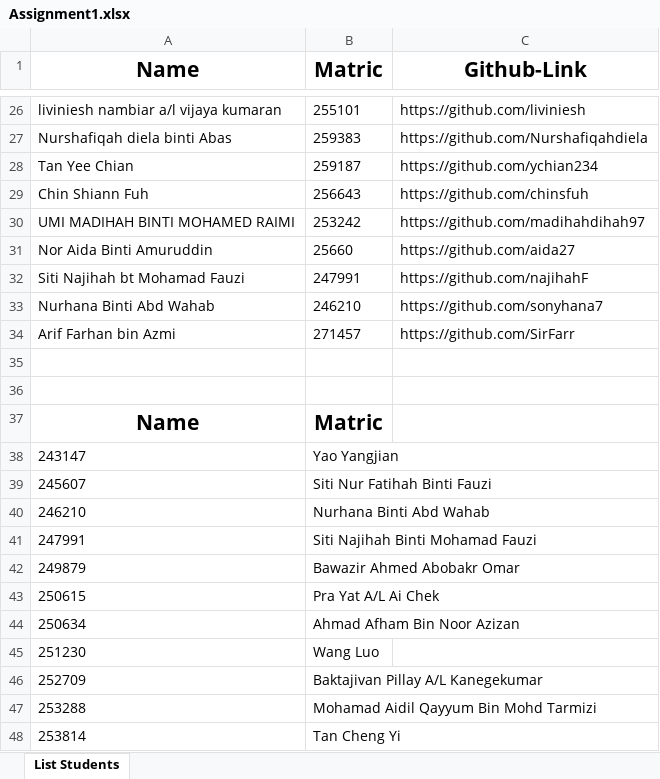
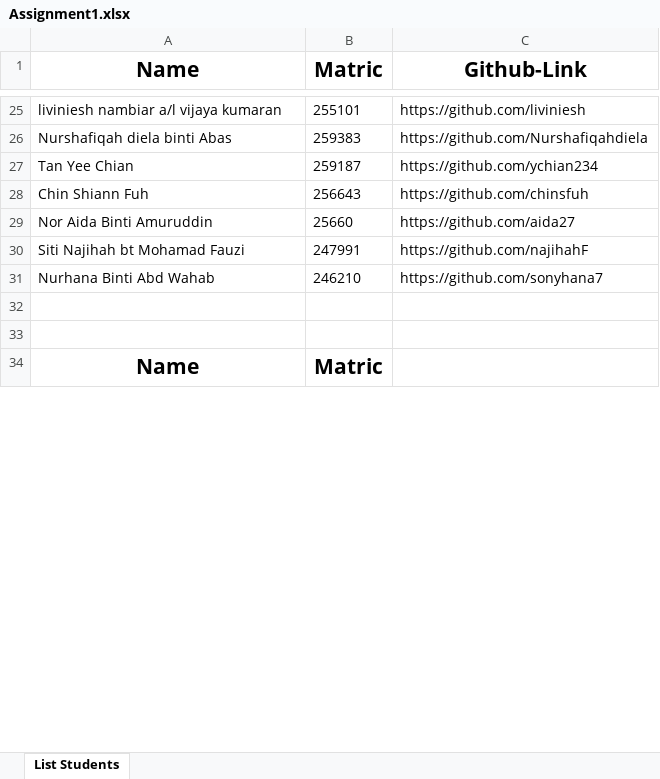
Before and after one commit to yeongshyhhaw/254772-STIW3054-A191-A1, an Excel workbook: Assignment1.xlsx, sheet List Students, drawn as a sheet; only a part is shown, gaps mark what is left out; values as stored, in another font and other column widths than the file's, no borders; removed rows and columns are numbered as before the commit, all else as after; the diff covers the shown part only; the diff names each change by its address in the sheet, - before the commit and + after, or states it on an @@ line.

```diff
--- a/Assignment1.xlsx (sheet List Students)
+++ b/Assignment1.xlsx (sheet List Students)
-row 30: UMI MADIHAH BINTI MOHAMED RAIMI | 253242 | https://github.com/madihahdihah97
-row 34: Arif Farhan bin Azmi | 271457 | https://github.com/SirFarr
-row 38: 243147 | Yao Yangjian
-row 39: 245607 | Siti Nur Fatihah Binti Fauzi
-row 40: 246210 | Nurhana Binti Abd Wahab
-row 41: 247991 | Siti Najihah Binti Mohamad Fauzi
-row 42: 249879 | Bawazir Ahmed Abobakr Omar
-row 43: 250615 | Pra Yat A/L Ai Chek
-row 44: 250634 | Ahmad Afham Bin Noor Azizan
-row 45: 251230 | Wang Luo
-row 46: 252709 | Baktajivan Pillay A/L Kanegekumar
-row 47: 253288 | Mohamad Aidil Qayyum Bin Mohd Tarmizi
-row 48: 253814 | Tan Cheng Yi
```
Also changed, not shown: 5 added rows and 25 removed rows elsewhere in this sheet, 3 other files.
